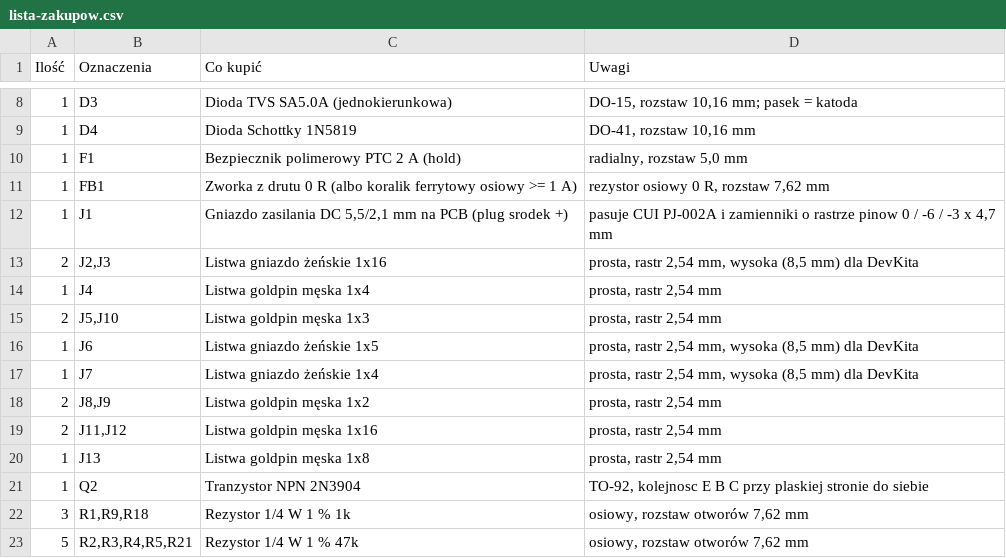
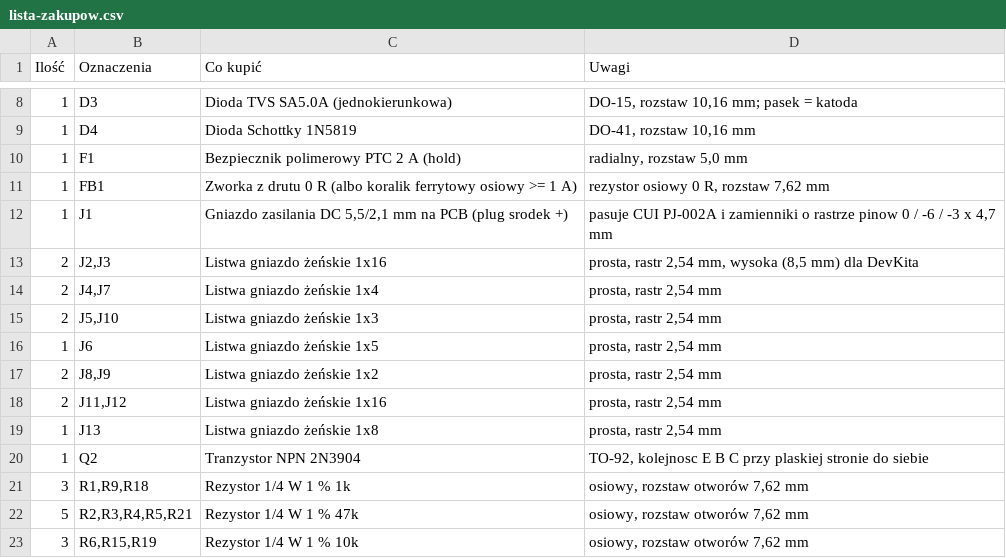
Before and after one commit to mateuszlenart-pixel/esp32-c6-sonar-radar, a CSV file: hardware/pcb/production/lista-zakupow.csv, drawn as a sheet; only a part is shown, gaps mark what is left out; the shorter side is filled out with more unchanged rows.

```diff
--- a/hardware/pcb/production/lista-zakupow.csv
+++ b/hardware/pcb/production/lista-zakupow.csv
@@ -13,9 +13,8 @@ Ilość,Oznaczenia,Co kupić,Uwagi
 2,"J2,J3",Listwa gniazdo żeńskie 1x16,"prosta, rastr 2,54 mm, wysoka (8,5 mm) dla DevKita"
-1,J4,Listwa goldpin męska 1x4,"prosta, rastr 2,54 mm"
-2,"J5,J10",Listwa goldpin męska 1x3,"prosta, rastr 2,54 mm"
-1,J6,Listwa gniazdo żeńskie 1x5,"prosta, rastr 2,54 mm, wysoka (8,5 mm) dla DevKita"
-1,J7,Listwa gniazdo żeńskie 1x4,"prosta, rastr 2,54 mm, wysoka (8,5 mm) dla DevKita"
-2,"J8,J9",Listwa goldpin męska 1x2,"prosta, rastr 2,54 mm"
-2,"J11,J12",Listwa goldpin męska 1x16,"prosta, rastr 2,54 mm"
-1,J13,Listwa goldpin męska 1x8,"prosta, rastr 2,54 mm"
+2,"J4,J7",Listwa gniazdo żeńskie 1x4,"prosta, rastr 2,54 mm"
+2,"J5,J10",Listwa gniazdo żeńskie 1x3,"prosta, rastr 2,54 mm"
+1,J6,Listwa gniazdo żeńskie 1x5,"prosta, rastr 2,54 mm"
+2,"J8,J9",Listwa gniazdo żeńskie 1x2,"prosta, rastr 2,54 mm"
+2,"J11,J12",Listwa gniazdo żeńskie 1x16,"prosta, rastr 2,54 mm"
+1,J13,Listwa gniazdo żeńskie 1x8,"prosta, rastr 2,54 mm"
 1,Q2,Tranzystor NPN 2N3904,"TO-92, kolejnosc E B C przy plaskiej stronie do siebie"
```
Also changed, not shown: 10 other files.
